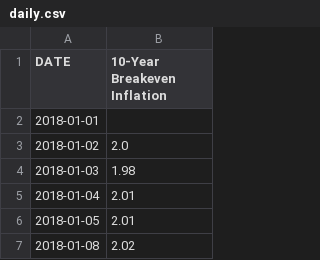
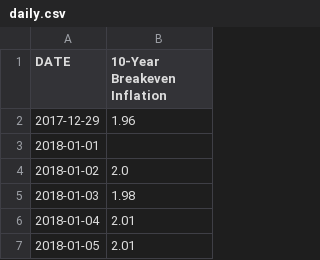
Before and after one commit to pasinsiri/quant-investment, a CSV file: data/fred/daily.csv, drawn as a sheet; only a part is shown; the shorter side is filled out with more unchanged rows; the diff names each change by its address in the sheet, - before the commit and + after, or states it on an @@ line.

Commit message:
update FRED data

```diff
--- a/data/fred/daily.csv
+++ b/data/fred/daily.csv
+row 2: 2017-12-29 | 1.96
```
Also changed, not shown: data/fred/monthly.csv, data/fred/quarterly.csv, 1 other file.
